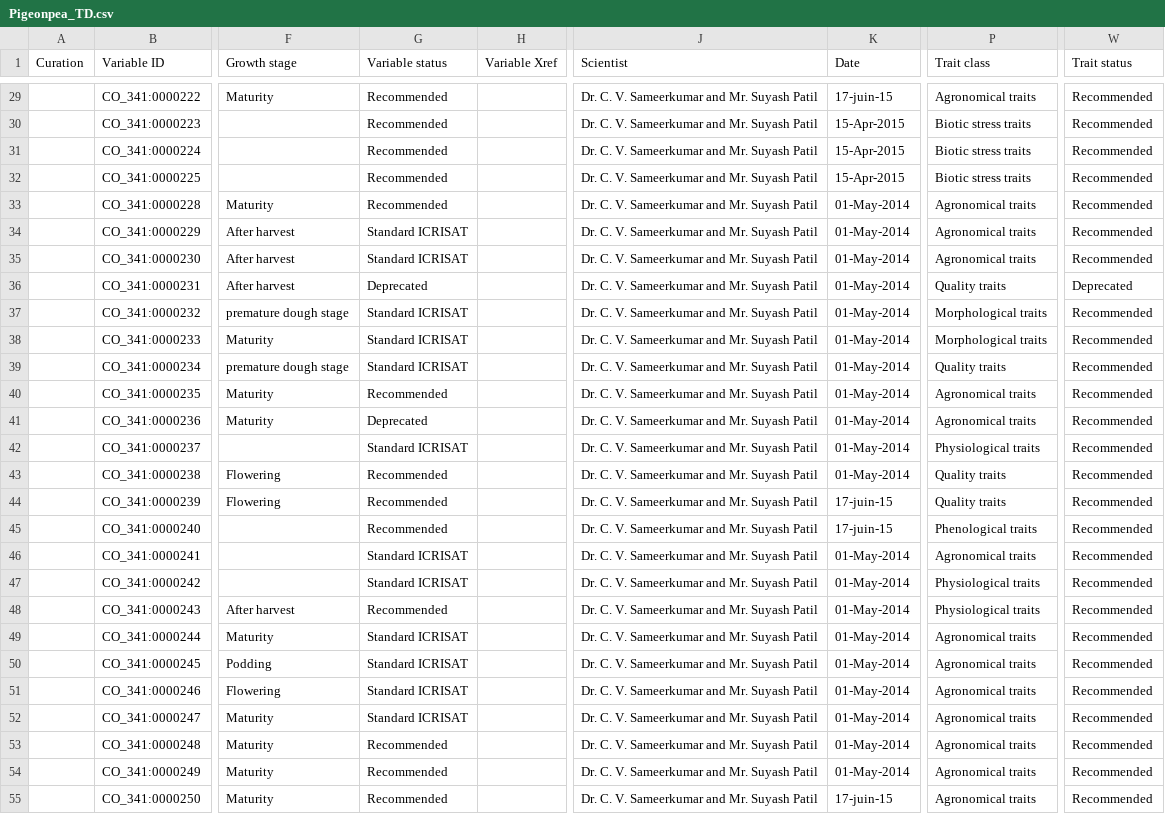
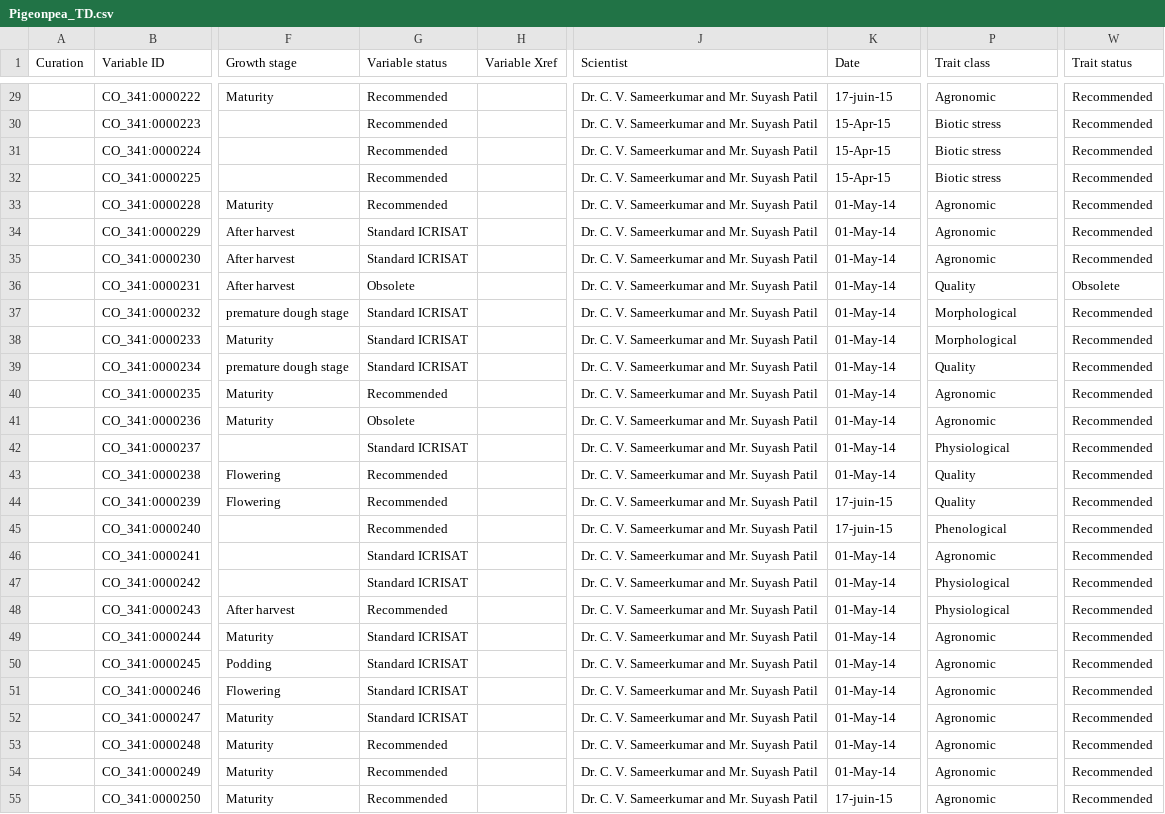
Before and after one commit to Planteome/trait-mappings, a CSV file: Pigeonpea_TD.csv, drawn as a sheet; only a part is shown, gaps mark what is left out; the diff covers the shown part only; the diff names each change by its address in the sheet, - before the commit and + after, or states it on an @@ line.

```diff
--- a/Pigeonpea_TD.csv
+++ b/Pigeonpea_TD.csv
-P29 (Trait class): Agronomical traits
+P29 (Trait class): Agronomic
-K30:K32 (Date): 15-Apr-2015
+K30:K32 (Date): 15-Apr-15
-P30:P32 (Trait class): Biotic stress traits
+P30:P32 (Trait class): Biotic stress
-K33:K43 (Date): 01-May-2014
+K33:K43 (Date): 01-May-14
-P33:P35 (Trait class): Agronomical traits
+P33:P35 (Trait class): Agronomic
-G36 (Variable status): Deprecated
+G36 (Variable status): Obsolete
-P36 (Trait class): Quality traits
+P36 (Trait class): Quality
-W36 (Trait status): Deprecated
+W36 (Trait status): Obsolete
-P37:P38 (Trait class): Morphological traits
+P37:P38 (Trait class): Morphological
-P39 (Trait class): Quality traits
+P39 (Trait class): Quality
-P40:P41 (Trait class): Agronomical traits
+P40:P41 (Trait class): Agronomic
-G41 (Variable status): Deprecated
+G41 (Variable status): Obsolete
-P42 (Trait class): Physiological traits
+P42 (Trait class): Physiological
-P43:P44 (Trait class): Quality traits
+P43:P44 (Trait class): Quality
-P45 (Trait class): Phenological traits
+P45 (Trait class): Phenological
-K46:K54 (Date): 01-May-2014
+K46:K54 (Date): 01-May-14
-P46 (Trait class): Agronomical traits
+P46 (Trait class): Agronomic
-P47:P48 (Trait class): Physiological traits
+P47:P48 (Trait class): Physiological
-P49:P55 (Trait class): Agronomical traits
+P49:P55 (Trait class): Agronomic
```
Also changed, not shown: 89 edited cells elsewhere in this file.
